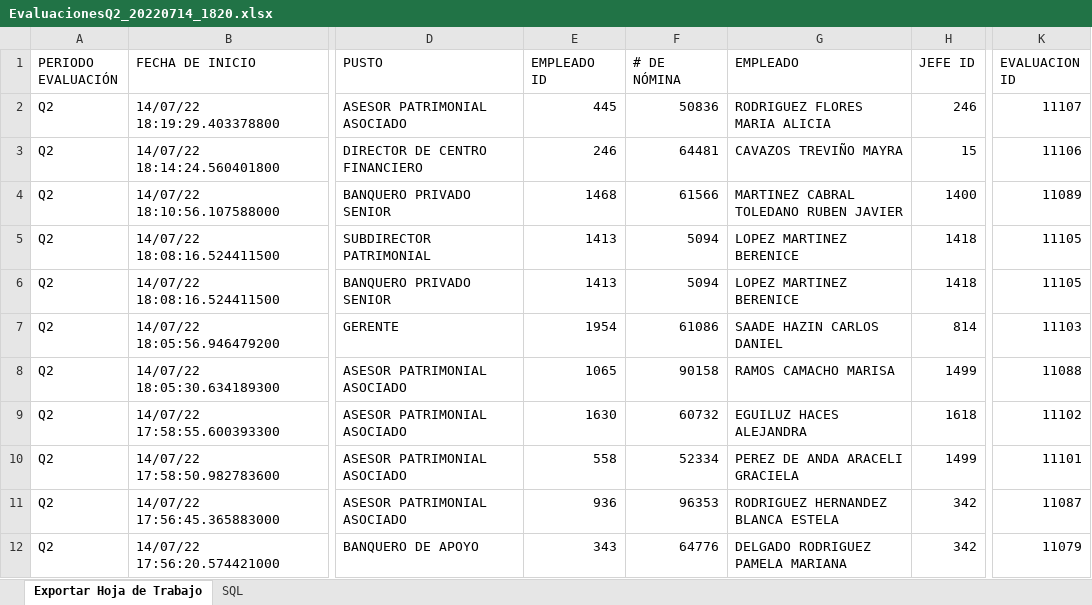
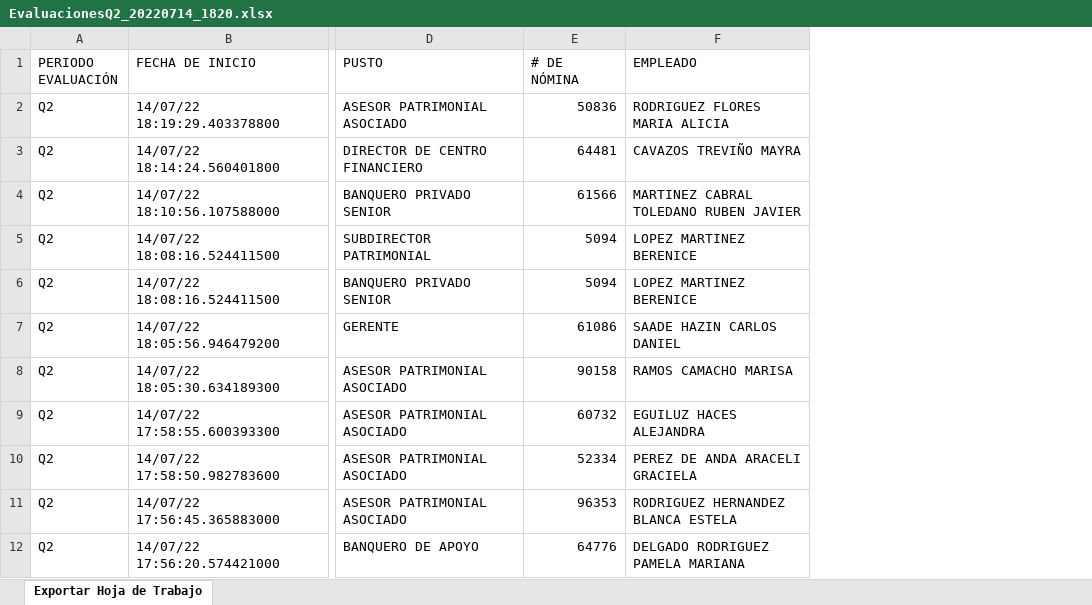
Before and after one commit to lcastillo2689/Actinver, an Excel workbook: EvaluacionesQ2_20220714_1820.xlsx, sheet Exportar Hoja de Trabajo, drawn as a sheet; only a part is shown, gaps mark what is left out; values as stored, in another font and other column widths than the file's, no cell formats; the diff names each change by its address in the sheet, - before the commit and + after, or states it on an @@ line.

Commit message:
Update EvaluacionesQ2_20220714_1820.xlsx

```diff
--- a/EvaluacionesQ2_20220714_1820.xlsx (sheet Exportar Hoja de Trabajo)
+++ b/EvaluacionesQ2_20220714_1820.xlsx (sheet Exportar Hoja de Trabajo)
-sheet tab: SQL
-column E (EMPLEADO ID), rows 2-12: 445 | 246 | 1468 | 1413 | 1413 | 1954 | 1065 | 1630 | 558 | 936 | 343
-column H (JEFE ID), rows 2-12: 246 | 15 | 1400 | 1418 | 1418 | 814 | 1499 | 1618 | 1499 | 342 | 342
-column K (EVALUACION ID), rows 2-12: 11107 | 11106 | 11089 | 11105 | 11105 | 11103 | 11088 | 11102 | 11101 | 11087 | 11079
```
Also changed, not shown: cell formats.
